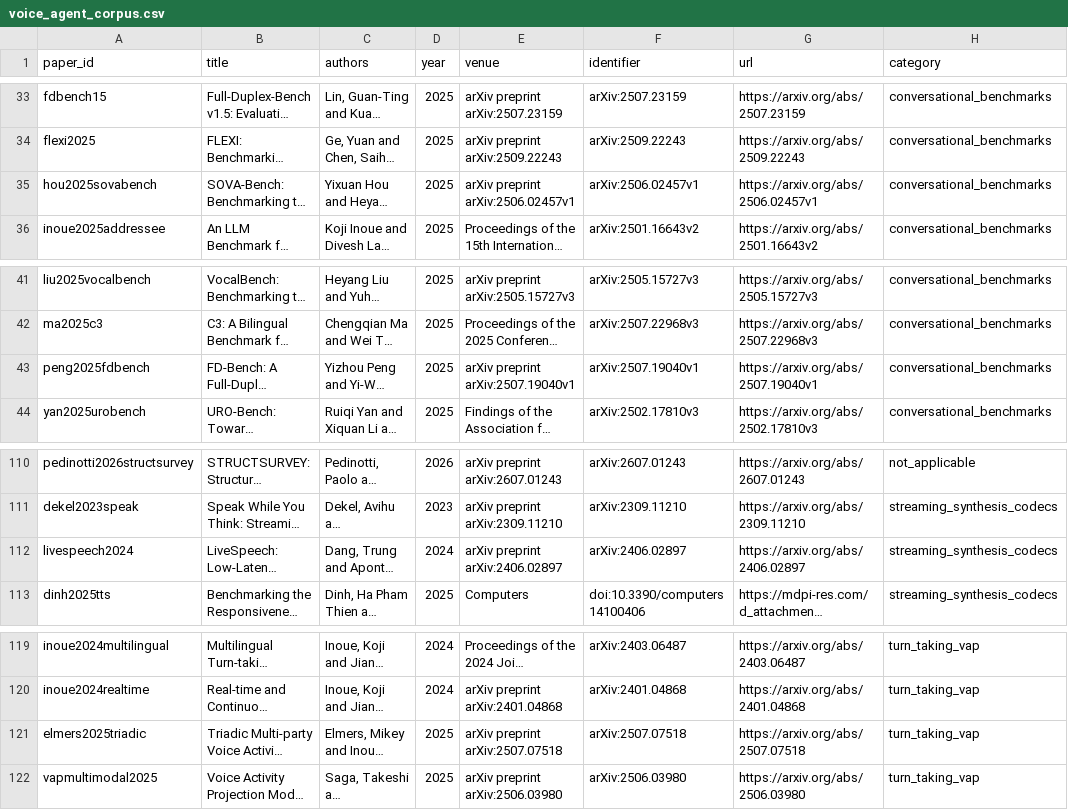
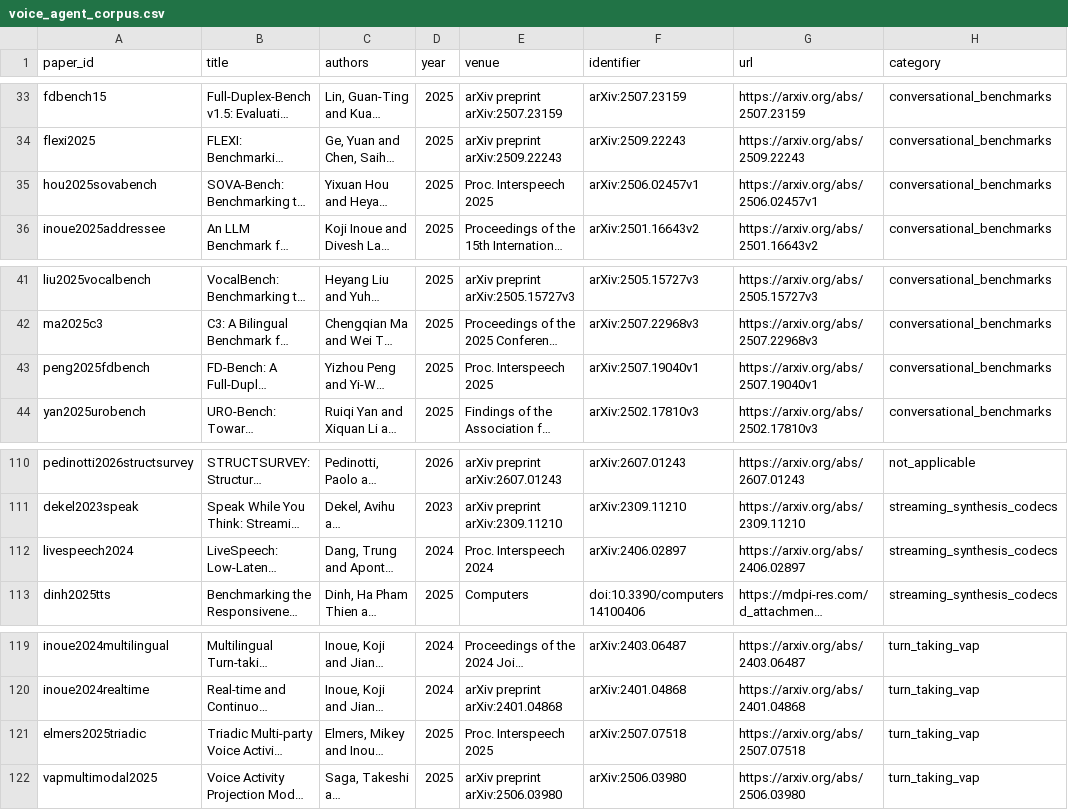
Before and after one commit to shivamnegi92/voice-agent-eval-corpus, a CSV file: corpus/voice_agent_corpus.csv, drawn as a sheet; only a part is shown, gaps mark what is left out; long unchanged cells end in …; the diff names each change by its address in the sheet, - before the commit and + after, or states it on an @@ line.

Commit message:
Corpus metadata: 4 works now cite their Interspeech versions
FD-Bench, SOVA-Bench, Triadic VAP and LiveSpeech: venue/identifier fields
updated to the ISCA-published records (DOIs from the ISCA Archive), synced
from voice-agent-survey-paper. Counts unchanged (128/124). Post-v1.1.0;
lands in the next release.

```diff
--- a/corpus/voice_agent_corpus.csv
+++ b/corpus/voice_agent_corpus.csv
-E35 (venue): arXiv preprint arXiv:2506.02457v1
+E35 (venue): Proc. Interspeech 2025
-E43 (venue): arXiv preprint arXiv:2507.19040v1
+E43 (venue): Proc. Interspeech 2025
-E112 (venue): arXiv preprint arXiv:2406.02897
+E112 (venue): Proc. Interspeech 2024
-E121 (venue): arXiv preprint arXiv:2507.07518
+E121 (venue): Proc. Interspeech 2025
```
Also changed, not shown: 1 other file.
